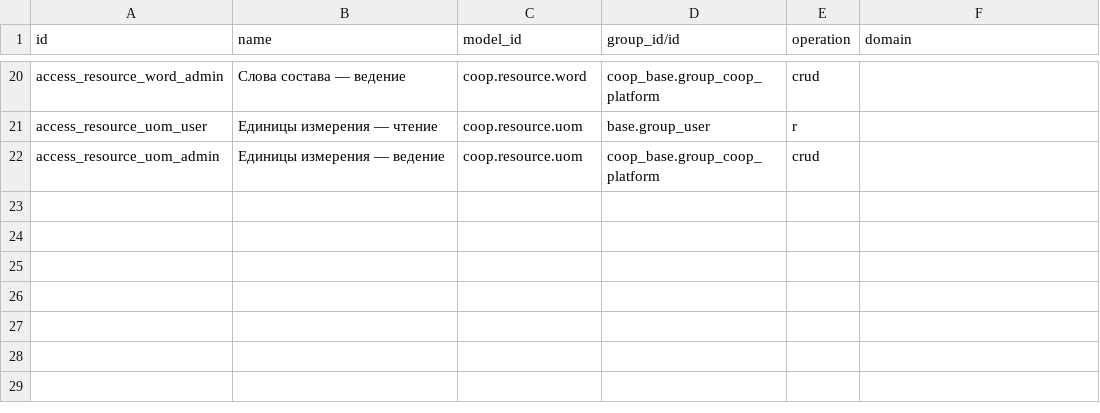
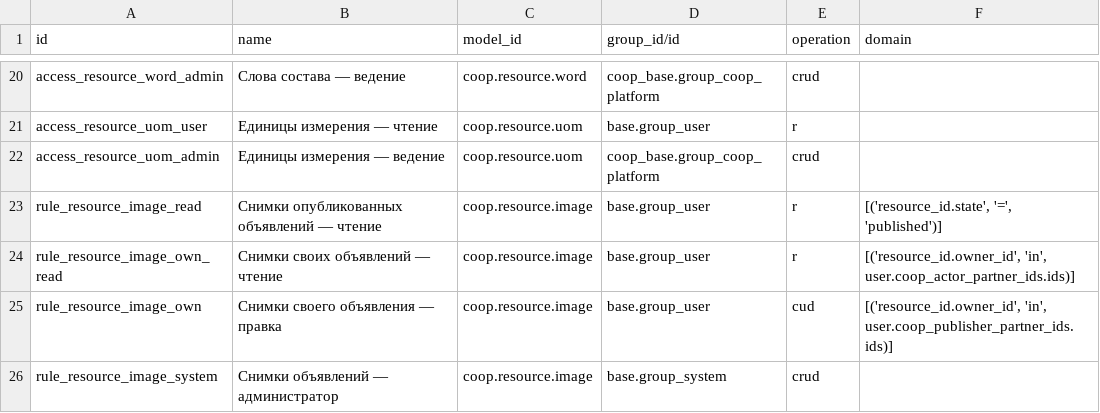
Before and after one commit to daocooptech/dao-cooptech-odoo, a CSV file: coop_resources/security/ir.access.csv, drawn as a sheet; only a part is shown, gaps mark what is left out; the diff names each change by its address in the sheet, - before the commit and + after, or states it on an @@ line.

```diff
--- a/coop_resources/security/ir.access.csv
+++ b/coop_resources/security/ir.access.csv
+row 23: rule_resource_image_read | Снимки опубликованных объявлений — чтение | coop.resource.image | base.group_user | r | [('resource_id.state', '=', 'published')]
+row 24: rule_resource_image_own_read | Снимки своих объявлений — чтение | coop.resource.image | base.group_user | r | [('resource_id.owner_id', 'in', user.coop_actor_partner_ids.ids)]
+row 25: rule_resource_image_own | Снимки своего объявления — правка | coop.resource.image | base.group_user | cud | [('resource_id.owner_id', 'in', user.coop_publisher_partner_ids.ids)]
+row 26: rule_resource_image_system | Снимки объявлений — администратор | coop.resource.image | base.group_system | crud
```
Also changed, not shown: 12 other files.
